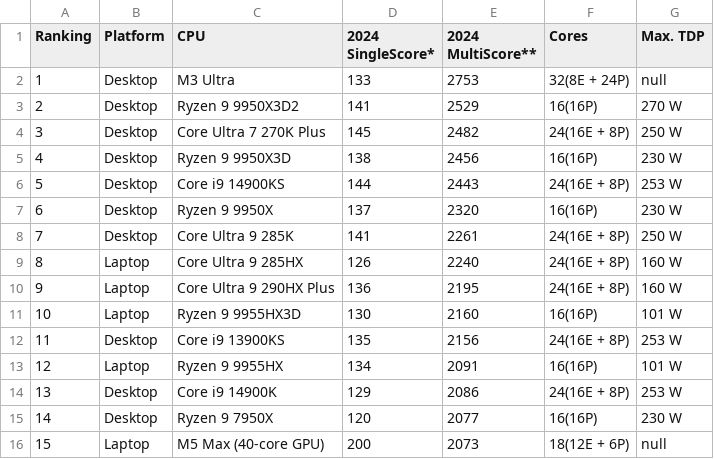
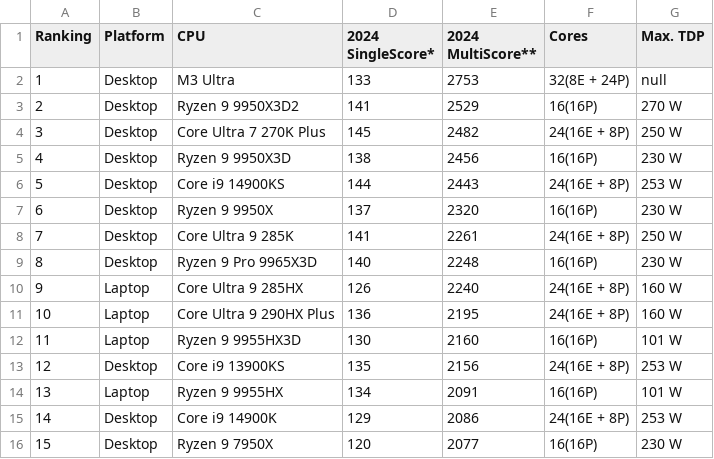
Before and after one commit to tackeyxy/cpu_benchmark_data, a CSV file: cpu_cinebench_data_1_3.csv, drawn as a sheet; only a part is shown; the shorter side is filled out with more unchanged rows; addresses are those after the commit; the diff names each change by its address in the sheet, - before the commit and + after, or states it on an @@ line.

```diff
--- a/cpu_cinebench_data_1_3.csv
+++ b/cpu_cinebench_data_1_3.csv
+row 9: 8 | Desktop | Ryzen 9 Pro 9965X3D | 140 | 2248 | 16(16P) | 230 W
@@ column A (Ranking) renumbered from row 10 down @@
```
Also changed, not shown: 1 other file.
